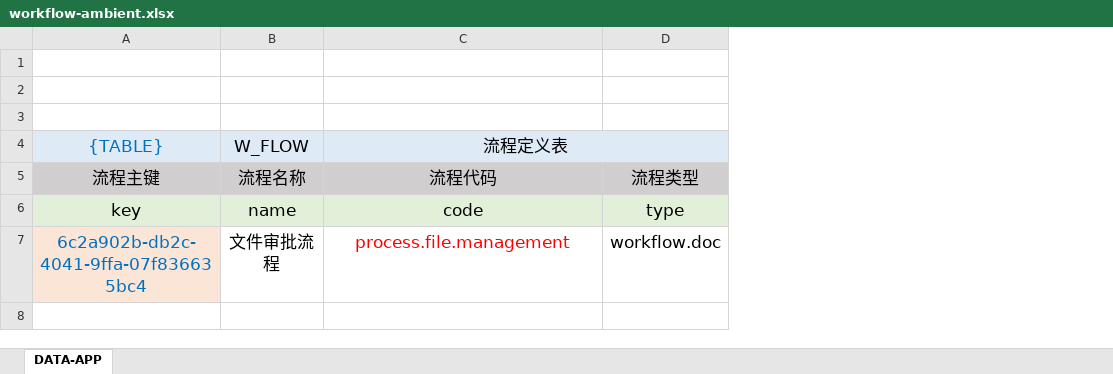
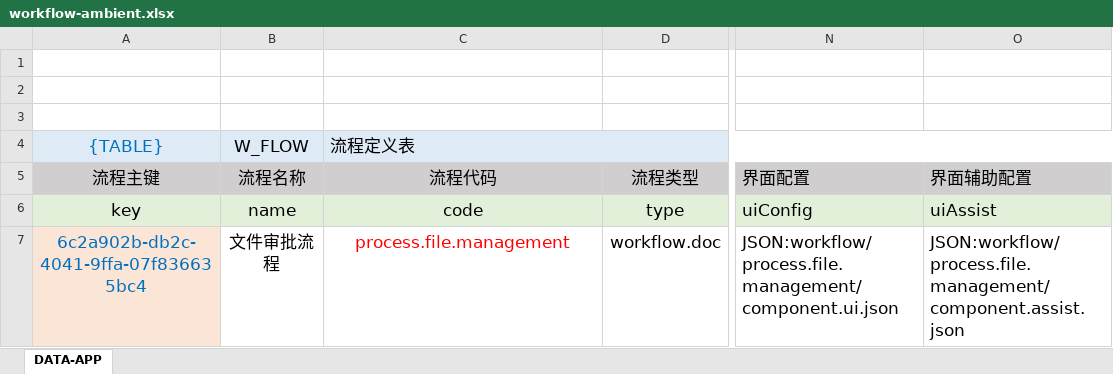
Before and after one commit to silentbalanceyh/vertx-zero, an Excel workbook: vertx-pin/zero-ambient/src/main/resources/workflow/workflow-ambient.xlsx, sheet DATA-APP, drawn as a sheet; only a part is shown, gaps mark what is left out; values as stored, in another font and other column widths than the file's, no borders; the diff names each change by its address in the sheet, - before the commit and + after, or states it on an @@ line.

```diff
--- a/vertx-pin/zero-ambient/src/main/resources/workflow/workflow-ambient.xlsx (sheet DATA-APP)
+++ b/vertx-pin/zero-ambient/src/main/resources/workflow/workflow-ambient.xlsx (sheet DATA-APP)
+column N (界面配置), rows 6-7: uiConfig | JSON:workflow/process.file.management/component.ui.json
+column O (界面辅助配置), rows 6-7: uiAssist | JSON:workflow/process.file.management/component.assist.json
-C4 alignment: center
+C4 alignment: left
```
Also changed, not shown: vertx-pin/zero-ambient/src/main/resources/plugin/ambient/oob/data/ambient.cat.service.catalog.xlsx, vertx-pin/zero-ambient/src/main/resources/plugin/ambient/oob/data/ambient.menu.xlsx, 39 other files.
